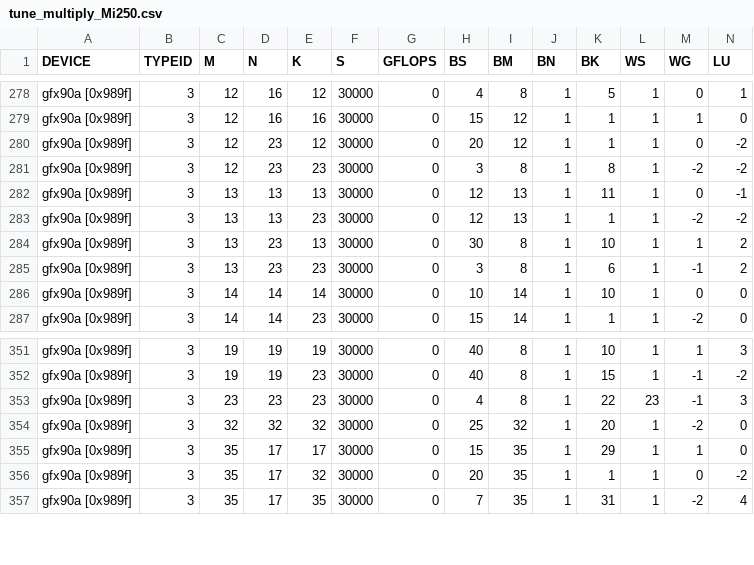
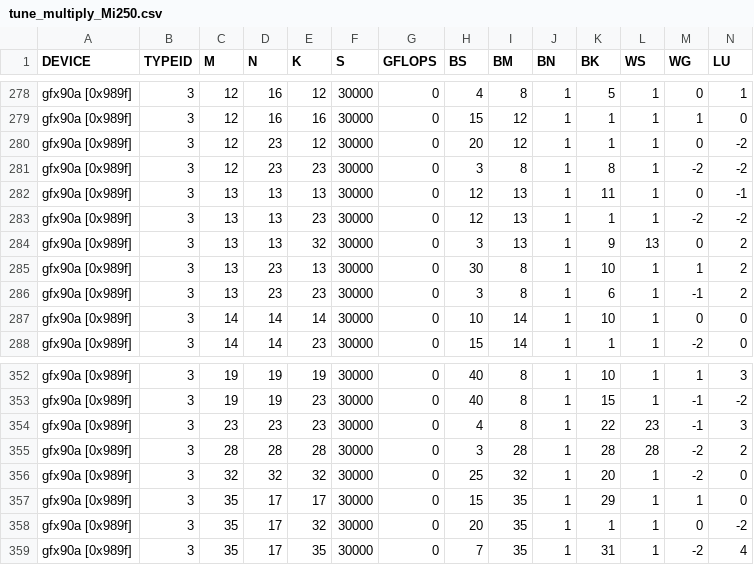
Before and after one commit to hfp/libxstream, a CSV file: opencl/smm/params/tune_multiply_Mi250.csv, drawn as a sheet; only a part is shown, gaps mark what is left out; rows hold the shown columns only; the diff names each change by its address in the sheet, - before the commit and + after, or states it on an @@ line.

Commit message:
Updated tuned parameters.

```diff
--- a/opencl/smm/params/tune_multiply_Mi250.csv
+++ b/opencl/smm/params/tune_multiply_Mi250.csv
+row 284: gfx90a [0x989f] | 3 | 13 | 13 | 32 | 30000 | 0 | 3 | 13 | 1 | 9 | 13 | 0 | 2
+row 355: gfx90a [0x989f] | 3 | 28 | 28 | 28 | 30000 | 0 | 3 | 28 | 1 | 28 | 28 | -2 | 2
```
